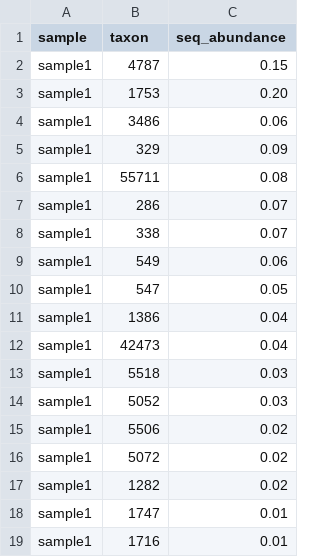
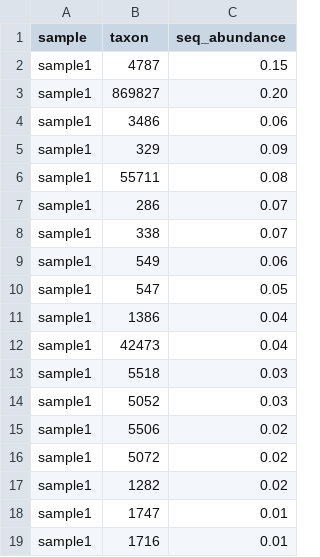
Before and after one commit to Yixuan39/downy-mildew-assemble, a TSV file: metagenome-simulation.tsv, drawn as a sheet.

Commit message:
Update metagenome-simulation.tsv

```diff
--- a/metagenome-simulation.tsv
+++ b/metagenome-simulation.tsv
@@ -2,3 +2,3 @@ sample	taxon	seq_abundance
 sample1	4787	0.15
-sample1	1753	0.20
+sample1	869827	0.20
 sample1	3486	0.06
```
